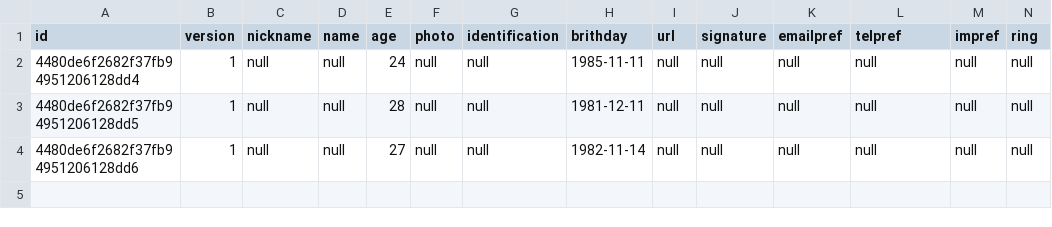
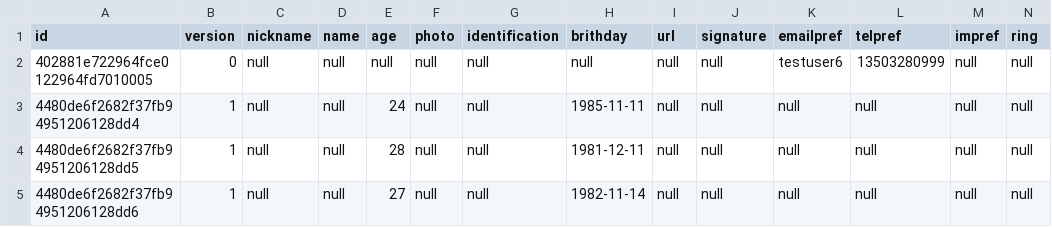
Before and after one commit to north0808/haina, a CSV file: haina/codes/beluga/server/beluga/db-export/userprofile.csv, drawn as a sheet; only a part is shown; rows hold the shown columns only; the diff names each change by its address in the sheet, - before the commit and + after, or states it on an @@ line.

```diff
--- a/haina/codes/beluga/server/beluga/db-export/userprofile.csv
+++ b/haina/codes/beluga/server/beluga/db-export/userprofile.csv
+row 2: 402881e722964fce0122964fd7010005 | 0 | null | null | null | null | null | null | null | null | testuser6 | 13503280999 | null | null
```
Also changed, not shown: haina/codes/beluga/server/beluga/db-export/contactuser.csv, 2 other files.
